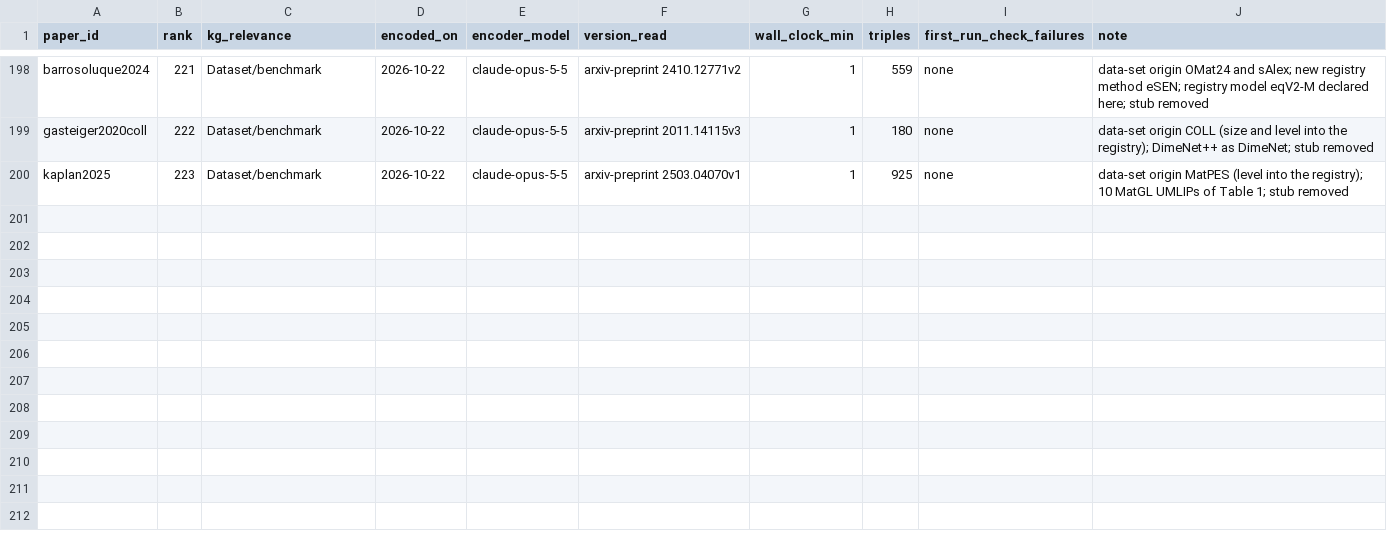
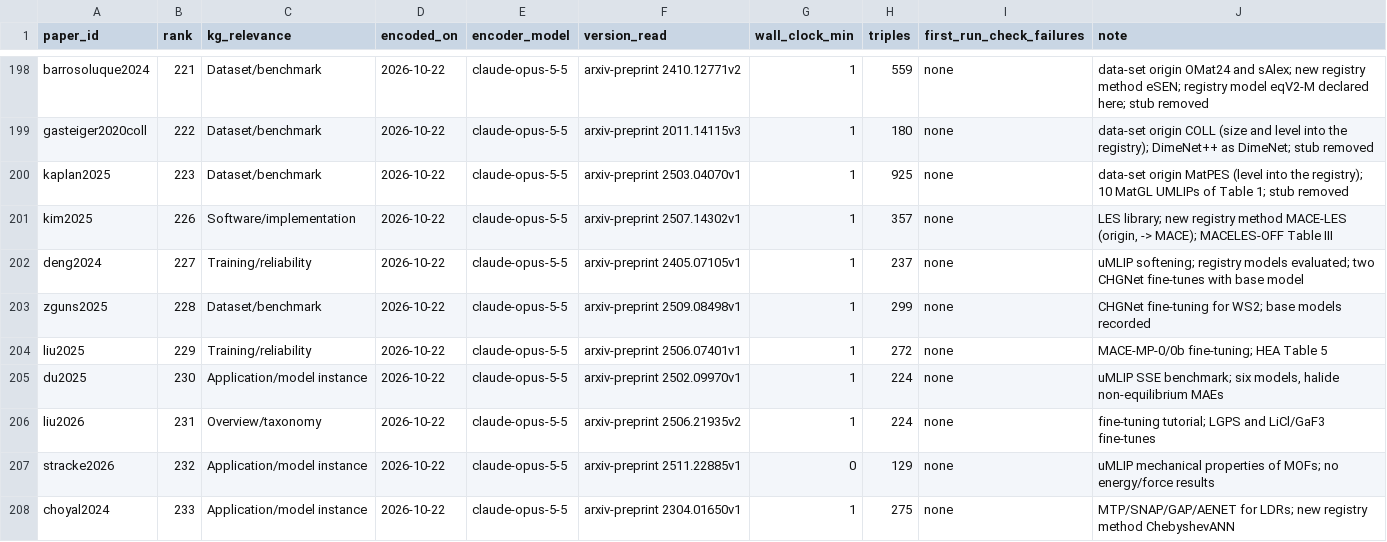
Before and after one commit to danielhz/mlips-ontology, a CSV file: artifacts/kg/population-log.csv, drawn as a sheet; only a part is shown, gaps mark what is left out.

Commit message:
kg: encode ranks 226-233 (LES library/MACE-LES, uMLIP softening and fine-tuning studies, SSE and MOF benchmarks, LDR potentials); new registry methods MACE-LES, ChebyshevANN; refreshed Wikidata snapshot

```diff
--- a/artifacts/kg/population-log.csv
+++ b/artifacts/kg/population-log.csv
@@ -200 +200,9 @@ gasteiger2020coll,222,Dataset/benchmark,2026-10-22,claude-opus-5-5,arxiv-preprin
 kaplan2025,223,Dataset/benchmark,2026-10-22,claude-opus-5-5,arxiv-preprint 2503.04070v1,1,925,none,data-set origin MatPES (level into the registry); 10 MatGL UMLIPs of Table 1; stub removed
+kim2025,226,Software/implementation,2026-10-22,claude-opus-5-5,arxiv-preprint 2507.14302v1,1,357,none,"LES library; new registry method MACE-LES (origin, -> MACE); MACELES-OFF Table III"
+deng2024,227,Training/reliability,2026-10-22,claude-opus-5-5,arxiv-preprint 2405.07105v1,1,237,none,uMLIP softening; registry models evaluated; two CHGNet fine-tunes with base model
+zguns2025,228,Dataset/benchmark,2026-10-22,claude-opus-5-5,arxiv-preprint 2509.08498v1,1,299,none,CHGNet fine-tuning for WS2; base models recorded
+liu2025,229,Training/reliability,2026-10-22,claude-opus-5-5,arxiv-preprint 2506.07401v1,1,272,none,MACE-MP-0/0b fine-tuning; HEA Table 5
+du2025,230,Application/model instance,2026-10-22,claude-opus-5-5,arxiv-preprint 2502.09970v1,1,224,none,"uMLIP SSE benchmark; six models, halide non-equilibrium MAEs"
+liu2026,231,Overview/taxonomy,2026-10-22,claude-opus-5-5,arxiv-preprint 2506.21935v2,1,224,none,fine-tuning tutorial; LGPS and LiCl/GaF3 fine-tunes
+stracke2026,232,Application/model instance,2026-10-22,claude-opus-5-5,arxiv-preprint 2511.22885v1,0,129,none,uMLIP mechanical properties of MOFs; no energy/force results
+choyal2024,233,Application/model instance,2026-10-22,claude-opus-5-5,arxiv-preprint 2304.01650v1,1,275,none,MTP/SNAP/GAP/AENET for LDRs; new registry method ChebyshevANN
```
Also changed, not shown: artifacts/kg/datasets-splits.csv, artifacts/kg/methods-registry.csv, 29 other files.
